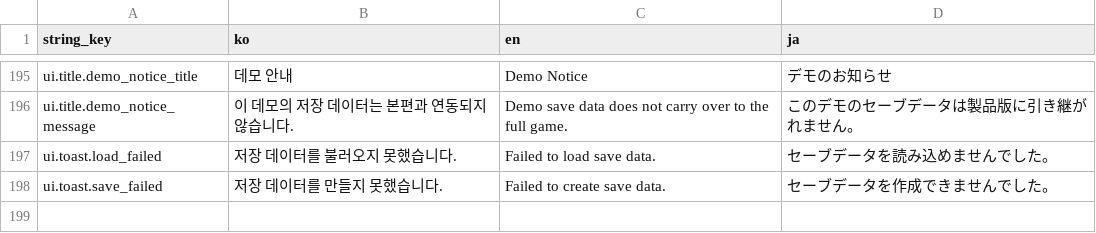
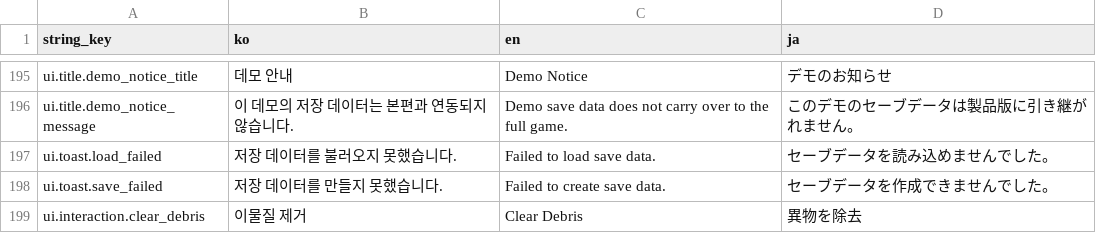
Before and after one commit to octopus7/extraction_shooter, a CSV file: TunaSweeper/Content/Data/UITextStrings.csv, drawn as a sheet; only a part is shown, gaps mark what is left out; the diff names each change by its address in the sheet, - before the commit and + after, or states it on an @@ line.

```diff
--- a/TunaSweeper/Content/Data/UITextStrings.csv
+++ b/TunaSweeper/Content/Data/UITextStrings.csv
+row 199: ui.interaction.clear_debris | 이물질 제거 | Clear Debris | 異物を除去
```
Also changed, not shown: 8 other files.
